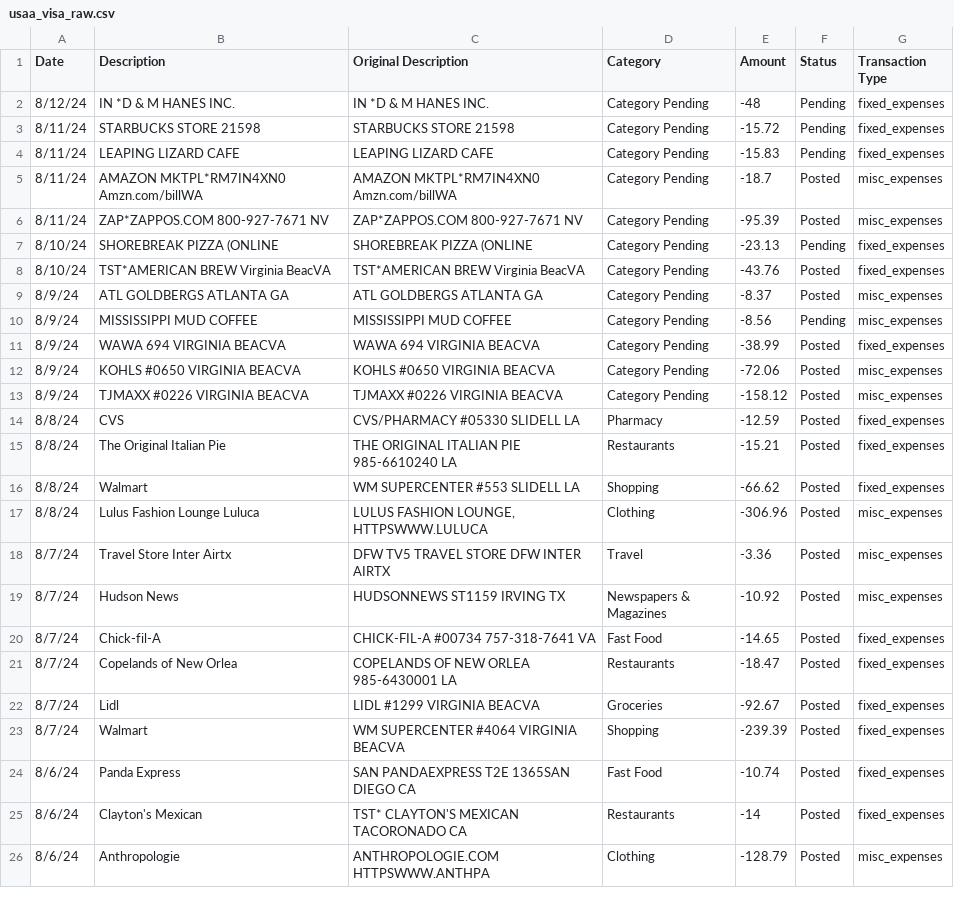
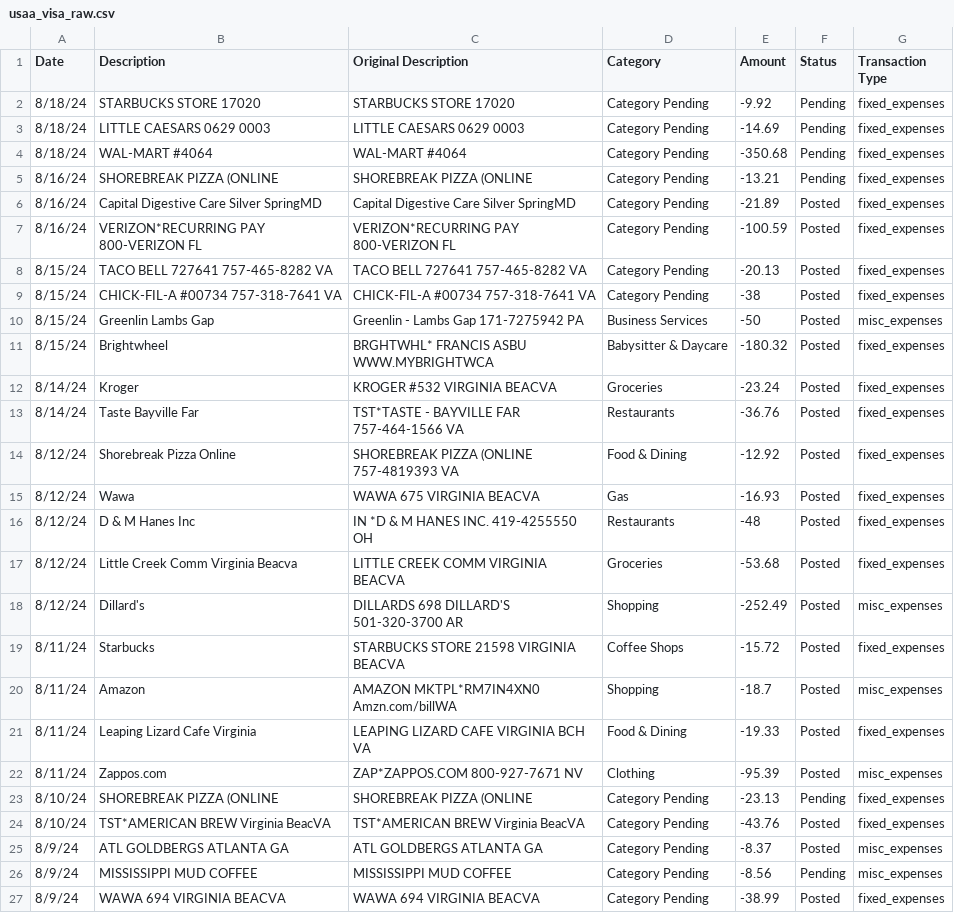
Before and after one commit to jegood78/Financial_Planning, a CSV file: usaa_visa_raw.csv, drawn as a sheet; only a part is shown; the shorter side is filled out with more unchanged rows.

```diff
--- a/usaa_visa_raw.csv
+++ b/usaa_visa_raw.csv
@@ -1,7 +1,23 @@
 Date,Description,Original Description,Category,Amount,Status,Transaction Type
-8/12/24,IN *D & M HANES INC.,IN *D & M HANES INC.,Category Pending,-48,Pending,fixed_expenses
-8/11/24,STARBUCKS STORE 21598,STARBUCKS STORE 21598,Category Pending,-15.72,Pending,fixed_expenses
-8/11/24,LEAPING LIZARD CAFE,LEAPING LIZARD CAFE,Category Pending,-15.83,Pending,fixed_expenses
-8/11/24,AMAZON MKTPL*RM7IN4XN0   Amzn.com/billWA,AMAZON MKTPL*RM7IN4XN0   Amzn.com/billWA,Category Pending,-18.7,Posted,misc_expenses
-8/11/24,ZAP*ZAPPOS.COM           800-927-7671 NV,ZAP*ZAPPOS.COM           800-927-7671 NV,Category Pending,-95.39,Posted,misc_expenses
+8/18/24,STARBUCKS STORE 17020,STARBUCKS STORE 17020,Category Pending,-9.92,Pending,fixed_expenses
+8/18/24,LITTLE CAESARS 0629 0003,LITTLE CAESARS 0629 0003,Category Pending,-14.69,Pending,fixed_expenses
+8/18/24,WAL-MART #4064,WAL-MART #4064,Category Pending,-350.68,Pending,fixed_expenses
+8/16/24,SHOREBREAK PIZZA (ONLINE,SHOREBREAK PIZZA (ONLINE,Category Pending,-13.21,Pending,fixed_expenses
+8/16/24,Capital Digestive Care   Silver SpringMD,Capital Digestive Care   Silver SpringMD,Category Pending,-21.89,Posted,fixed_expenses
+8/16/24,VERIZON*RECURRING PAY    800-VERIZON  FL,VERIZON*RECURRING PAY    800-VERIZON  FL,Category Pending,-100.59,Posted,fixed_expenses
+8/15/24,TACO BELL 727641         757-465-8282 VA,TACO BELL 727641         757-465-8282 VA,Category Pending,-20.13,Posted,fixed_expenses
+8/15/24,CHICK-FIL-A #00734       757-318-7641 VA,CHICK-FIL-A #00734       757-318-7641 VA,Category Pending,-38,Posted,fixed_expenses
+8/15/24,Greenlin Lambs Gap,Greenlin - Lambs Gap     171-7275942  PA,Business Services,-50,Posted,misc_expenses
+8/15/24,Brightwheel,BRGHTWHL* FRANCIS ASBU   WWW.MYBRIGHTWCA,Babysitter & Daycare,-180.32,Posted,fixed_expenses
+8/14/24,Kroger,KROGER #532              VIRGINIA BEACVA,Groceries,-23.24,Posted,fixed_expenses
+8/14/24,Taste Bayville Far,TST*TASTE - BAYVILLE FAR 757-464-1566 VA,Restaurants,-36.76,Posted,fixed_expenses
+8/12/24,Shorebreak Pizza Online,SHOREBREAK PIZZA (ONLINE 757-4819393  VA,Food & Dining,-12.92,Posted,fixed_expenses
+8/12/24,Wawa,WAWA 675                 VIRGINIA BEACVA,Gas,-16.93,Posted,fixed_expenses
+8/12/24,D & M Hanes Inc,IN *D & M HANES INC.     419-4255550  OH,Restaurants,-48,Posted,fixed_expenses
+8/12/24,Little Creek Comm Virginia Beacva,LITTLE CREEK COMM        VIRGINIA BEACVA,Groceries,-53.68,Posted,fixed_expenses
+8/12/24,Dillard's,DILLARDS 698 DILLARD'S   501-320-3700 AR,Shopping,-252.49,Posted,misc_expenses
+8/11/24,Starbucks,STARBUCKS STORE 21598    VIRGINIA BEACVA,Coffee Shops,-15.72,Posted,fixed_expenses
+8/11/24,Amazon,AMAZON MKTPL*RM7IN4XN0   Amzn.com/billWA,Shopping,-18.7,Posted,misc_expenses
+8/11/24,Leaping Lizard Cafe Virginia,LEAPING LIZARD CAFE      VIRGINIA BCH VA,Food & Dining,-19.33,Posted,fixed_expenses
+8/11/24,Zappos.com,ZAP*ZAPPOS.COM           800-927-7671 NV,Clothing,-95.39,Posted,misc_expenses
 8/10/24,SHOREBREAK PIZZA (ONLINE,SHOREBREAK PIZZA (ONLINE,Category Pending,-23.13,Pending,fixed_expenses
```
Also changed, not shown: NetWorth.csv, usaa_checking_raw.csv, 2 other files.
